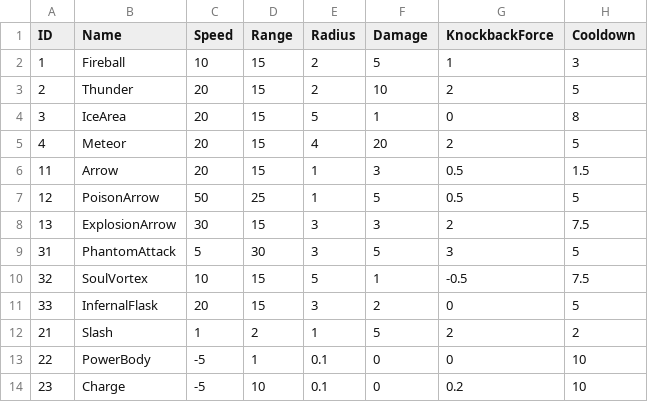
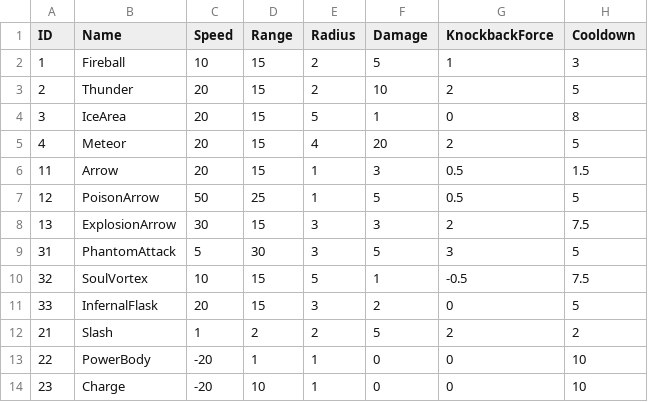
Before and after one commit to WarlocksOrganization/NeoWarlock, a CSV file: UnityBuild/Assets/Resources/Data/AttacksData.csv, drawn as a sheet.

Commit message:
feat: self attack and melee attack
- 자기 공격 구현
- 근접 공격 구현 수정
- 돌진 수정

```diff
--- a/UnityBuild/Assets/Resources/Data/AttacksData.csv
+++ b/UnityBuild/Assets/Resources/Data/AttacksData.csv
@@ -11,4 +11,4 @@ ID,Name,Speed,Range,Radius,Damage,KnockbackForce,Cooldown
 33,InfernalFlask,20,15,3,2,0,5
-21,Slash,1,2,1,5,2,2
-22,PowerBody,-5,1,0.1,0,0,10
-23,Charge,-5,10,0.1,0,0.2,10
+21,Slash,1,2,2,5,2,2
+22,PowerBody,-20,1,1,0,0,10
+23,Charge,-20,10,1,0,0,10
```
Also changed, not shown: 24 other files.
